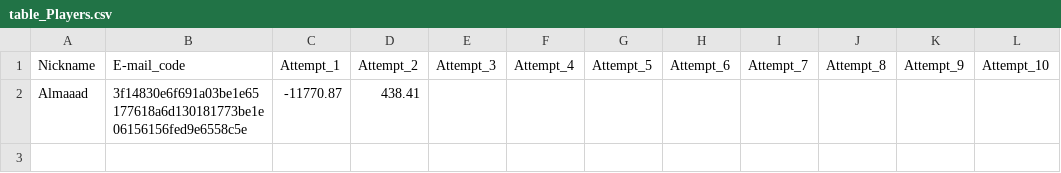
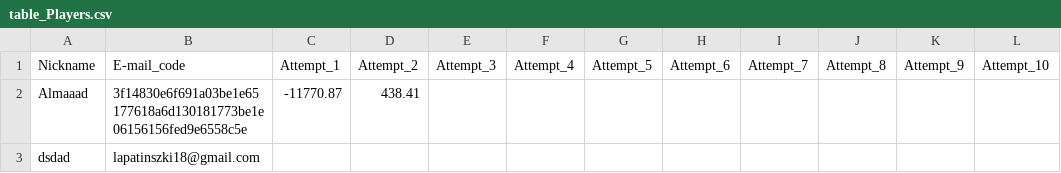
Before and after one commit to lapatinszki/simulator-app, a CSV file: table_Players.csv, drawn as a sheet.

Commit message:
Add player dsdad

```diff
--- a/table_Players.csv
+++ b/table_Players.csv
@@ -2 +2,2 @@ Nickname,E-mail_code,Attempt_1,Attempt_2,Attempt_3,Attempt_4,Attempt_5,Attempt_6
 Almaaad,3f14830e6f691a03be1e65177618a6d130181773be1e06156156fed9e6558c5e,-11770.87,438.41,,,,,,,,
+dsdad,lapatinszki18@gmail.com,,,,,,,,,,
```
